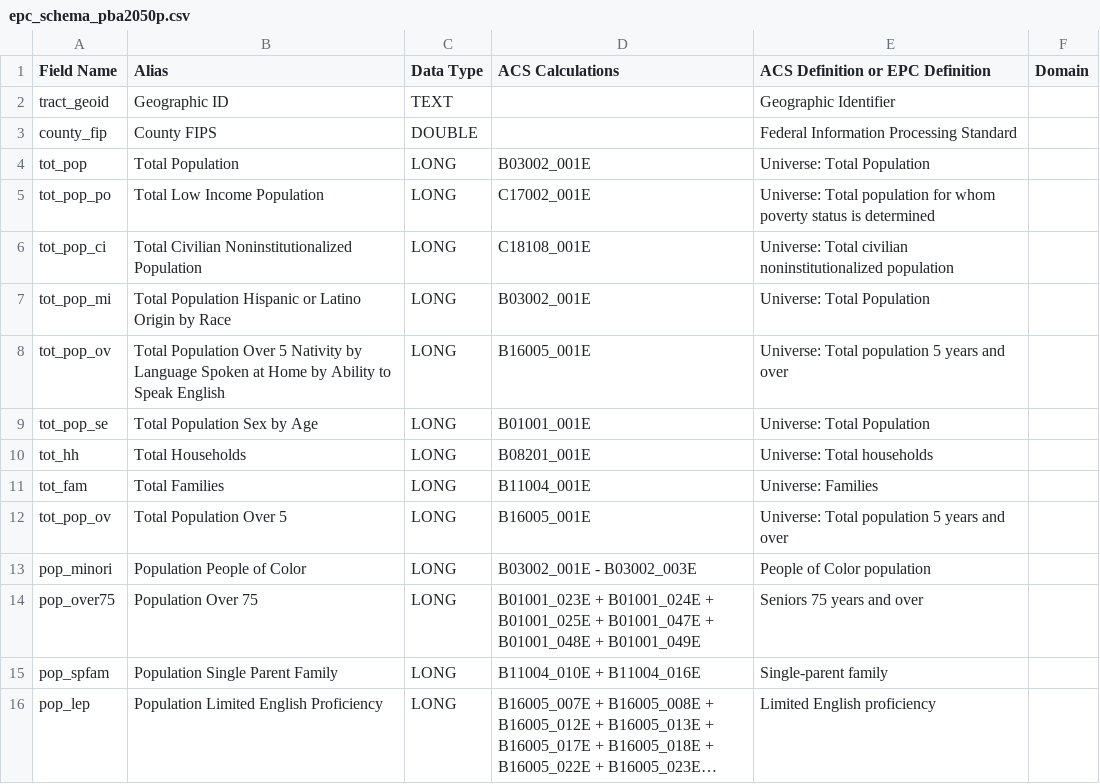
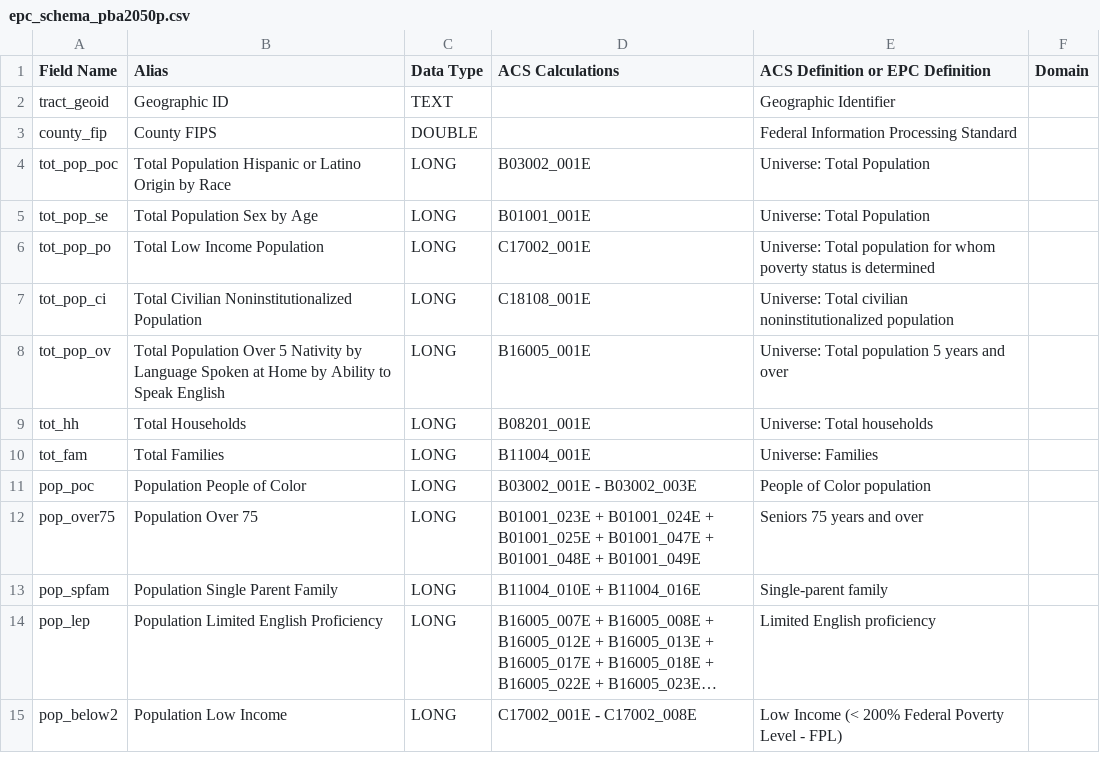
Before and after one commit to BayAreaMetro/Spatial-Analysis-Mapping-Projects, a CSV file: Project-Documentation/Equity-Priority-Communities/Data/epc_schema_pba2050p.csv, drawn as a sheet; only a part is shown; the shorter side is filled out with more unchanged rows; long unchanged cells end in …; the diff covers the shown part only.

Commit message:
Update epc_schema_pba2050p.csv

```diff
--- a/Project-Documentation/Equity-Priority-Communities/Data/epc_schema_pba2050p.csv
+++ b/Project-Documentation/Equity-Priority-Communities/Data/epc_schema_pba2050p.csv
@@ -3,12 +3,10 @@ tract_geoid,Geographic ID,TEXT,,Geographic Identifier,
 county_fip,County FIPS,DOUBLE,,Federal Information Processing Standard,
-tot_pop,Total Population,LONG,B03002_001E,Universe: Total Population,
+tot_pop_poc,Total Population Hispanic or Latino Origin by Race,LONG,B03002_001E,Universe: Total Population,
+tot_pop_se,Total Population Sex by Age,LONG,B01001_001E,Universe: Total Population,
 tot_pop_po,Total Low Income Population,LONG,C17002_001E,Universe: Total population for whom poverty status is determined,
 tot_pop_ci,Total Civilian Noninstitutionalized Population,LONG,C18108_001E,Universe: Total civilian noninstitutionalized population,
-tot_pop_mi,Total Population Hispanic or Latino Origin by Race,LONG,B03002_001E,Universe: Total Population,
 tot_pop_ov,Total Population Over 5 Nativity by Language Spoken at Home by Ability to Speak English,LONG,B16005_001E,Universe: Total population 5 years and over,
-tot_pop_se,Total Population Sex by Age,LONG,B01001_001E,Universe: Total Population,
 tot_hh,Total Households,LONG,B08201_001E,Universe: Total households,
 tot_fam,Total Families,LONG,B11004_001E,Universe: Families,
-tot_pop_ov,Total Population Over 5,LONG,B16005_001E,Universe: Total population 5 years and over,
-pop_minori,Population People of Color,LONG,B03002_001E - B03002_003E,People of Color population,
+pop_poc,Population People of Color,LONG,B03002_001E - B03002_003E,People of Color population,
 pop_over75,Population Over 75,LONG,B01001_023E + B01001_024E + B01001_025E + B01001_047E + B01001_048E + B01001_049E,Seniors 75 years and over,
```
Also changed, not shown: 5 moved rows elsewhere in this file.
